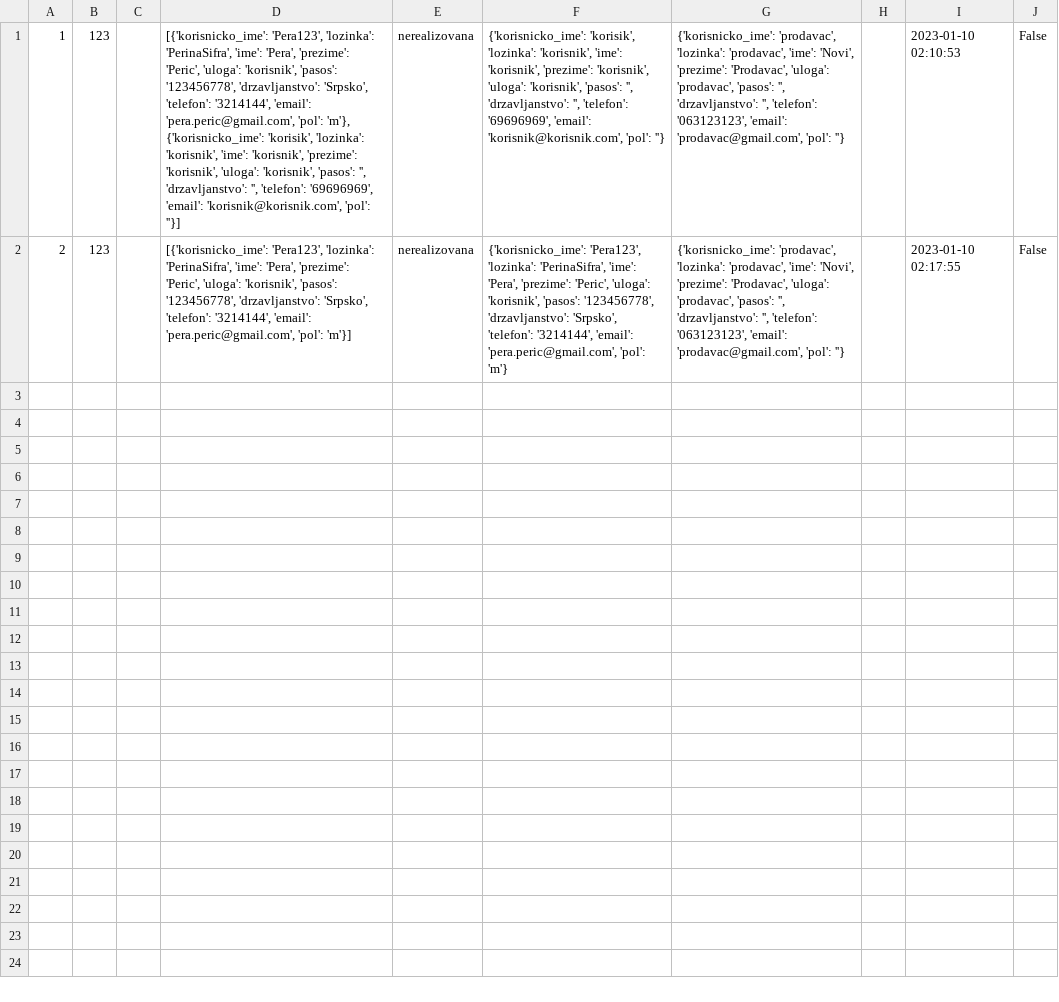
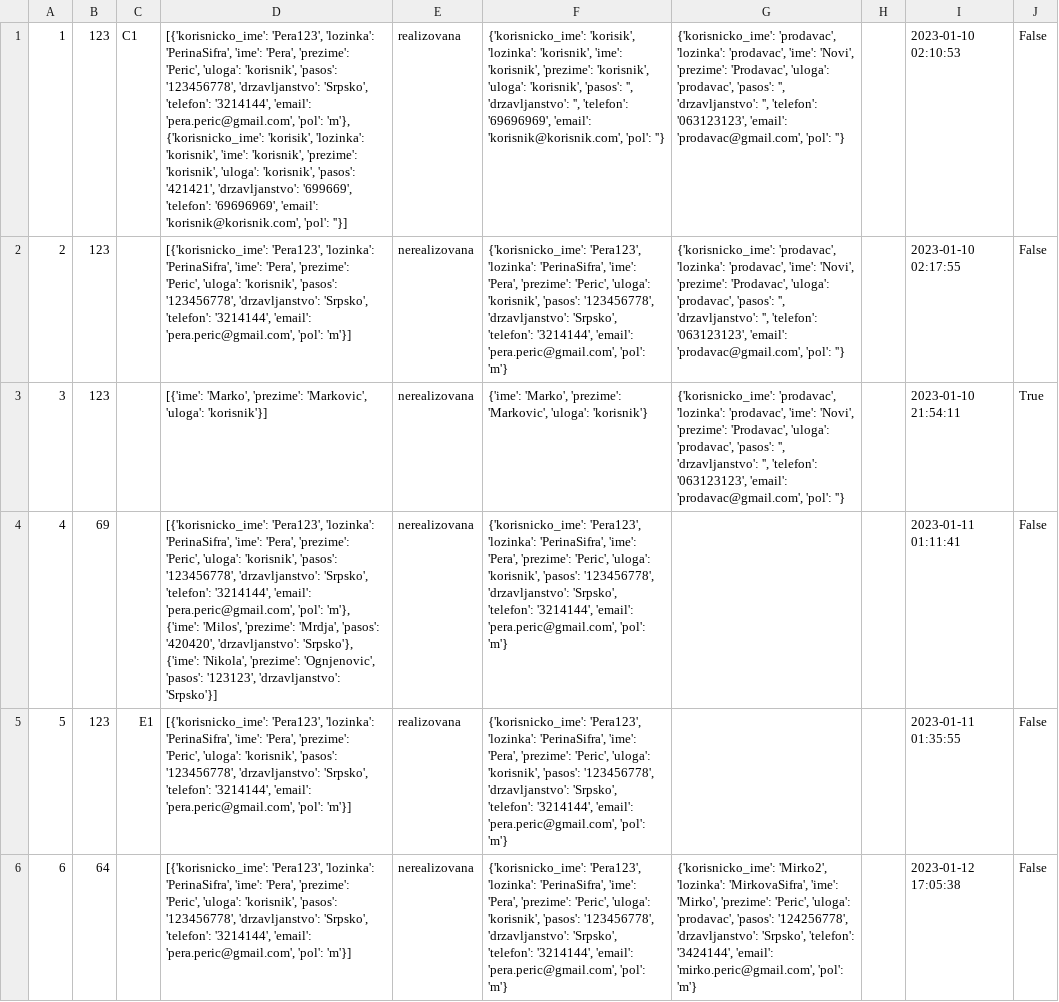
Before and after one commit to lazarnagulov/Aerodormi, a CSV file: podaci/karte.csv, drawn as a sheet; only a part is shown; the diff covers the shown part only; the diff names each change by its address in the sheet, - before the commit and + after, or states it on an @@ line.

```diff
--- a/podaci/karte.csv
+++ b/podaci/karte.csv
-C1: (empty)
+C1: C1
-D1: …'korisnik', 'pasos': '', 'drzavljanstvo': '', 'telefon': '69696969',…
+D1: …'korisnik', 'pasos': '421421', 'drzavljanstvo': '699669', 'telefon': '69696969',…
-E1: nerealizovana
+E1: realizovana
+row 3: 3 | 123 |  | [{'ime': 'Marko', 'prezime': 'Markovic', 'uloga': 'korisnik'}] | nerealizovana | {'ime': 'Marko', 'prezime': 'Markovic', 'uloga': 'korisnik'} | {'korisnicko_ime': 'prodavac', 'lozinka': 'prodavac', 'ime': 'Novi', 'prezime': 'Prodavac', 'uloga': 'prodavac', 'pasos': '', 'drzavljanstvo': '', 'telefon': '063123123', 'email': 'prodavac@gmail.com', 'pol': ''} |  | 2023-01-10 21:54:11 | True
+row 4: 4 | 69 |  | [{'korisnicko_ime': 'Pera123', 'lozinka': 'PerinaSifra', 'ime': 'Pera', 'prezime': 'Peric', 'uloga': 'korisnik', 'pasos': '123456778', 'drzavljanstvo': 'Srpsko', 'telefon': '3214144', 'email': 'pera.peric@gmail.com', 'pol': 'm'}, {'ime': 'Milos', 'prezime': 'Mrdja', 'pasos': '420420', 'drzavljanstvo': 'Srpsko'}, {'ime': 'Nikola', 'prezime': 'Ognjenovic', 'pasos': '123123', 'drzavljanstvo': 'Srpsko'}] | nerealizovana | {'korisnicko_ime': 'Pera123', 'lozinka': 'PerinaSifra', 'ime': 'Pera', 'prezime': 'Peric', 'uloga': 'korisnik', 'pasos': '123456778', 'drzavljanstvo': 'Srpsko', 'telefon': '3214144', 'email': 'pera.peric@gmail.com', 'pol': 'm'} |  |  | 2023-01-11 01:11:41 | False
+row 5: 5 | 123 | E1 | [{'korisnicko_ime': 'Pera123', 'lozinka': 'PerinaSifra', 'ime': 'Pera', 'prezime': 'Peric', 'uloga': 'korisnik', 'pasos': '123456778', 'drzavljanstvo': 'Srpsko', 'telefon': '3214144', 'email': 'pera.peric@gmail.com', 'pol': 'm'}] | realizovana | {'korisnicko_ime': 'Pera123', 'lozinka': 'PerinaSifra', 'ime': 'Pera', 'prezime': 'Peric', 'uloga': 'korisnik', 'pasos': '123456778', 'drzavljanstvo': 'Srpsko', 'telefon': '3214144', 'email': 'pera.peric@gmail.com', 'pol': 'm'} |  |  | 2023-01-11 01:35:55 | False
+row 6: 6 | 64 |  | [{'korisnicko_ime': 'Pera123', 'lozinka': 'PerinaSifra', 'ime': 'Pera', 'prezime': 'Peric', 'uloga': 'korisnik', 'pasos': '123456778', 'drzavljanstvo': 'Srpsko', 'telefon': '3214144', 'email': 'pera.peric@gmail.com', 'pol': 'm'}] | nerealizovana | {'korisnicko_ime': 'Pera123', 'lozinka': 'PerinaSifra', 'ime': 'Pera', 'prezime': 'Peric', 'uloga': 'korisnik', 'pasos': '123456778', 'drzavljanstvo': 'Srpsko', 'telefon': '3214144', 'email': 'pera.peric@gmail.com', 'pol': 'm'} | {'korisnicko_ime': 'Mirko2', 'lozinka': 'MirkovaSifra', 'ime': 'Mirko', 'prezime': 'Peric', 'uloga': 'prodavac', 'pasos': '124256778', 'drzavljanstvo': 'Srpsko', 'telefon': '3424144', 'email': 'mirko.peric@gmail.com', 'pol': 'm'} |  | 2023-01-12 17:05:38 | False
```
Also changed, not shown: 5 added rows elsewhere in this file, podaci/konkretni_letovi.csv, podaci/korisnici.csv, 13 other files.
